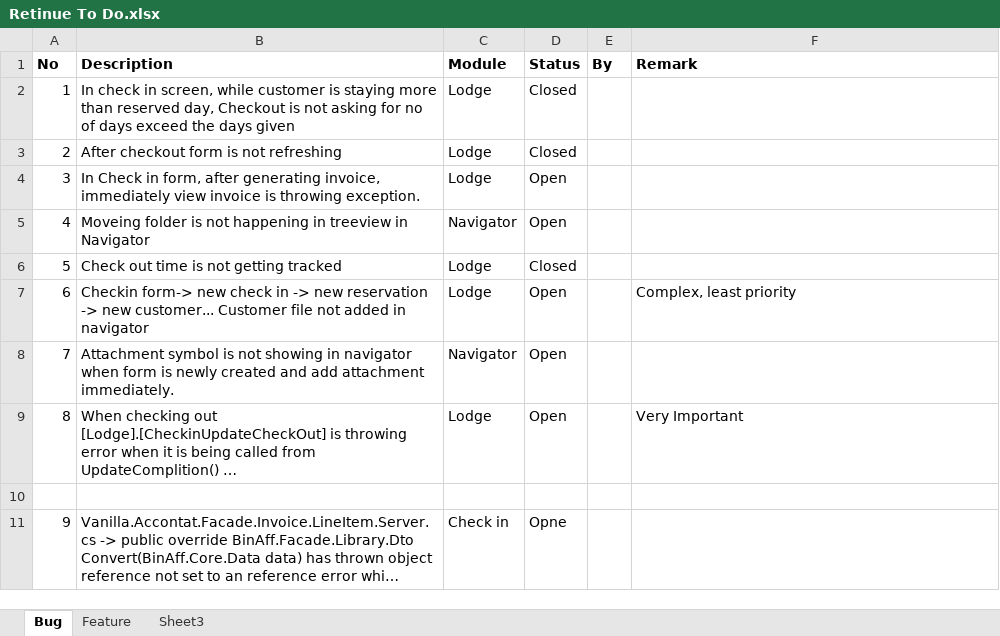
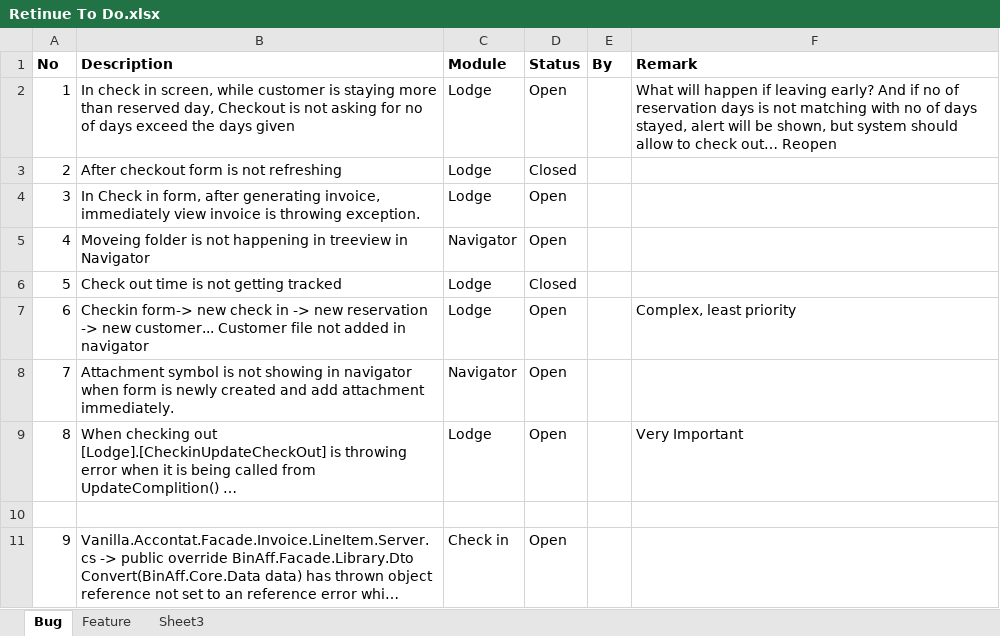
Before and after one commit to BinAff/Accelerator, an Excel workbook: Retinue To Do.xlsx, sheet Bug, drawn as a sheet; long unchanged cells end in …; values as stored, in another font and other column widths than the file's, no borders; the diff names each change by its address in the sheet, - before the commit and + after, or states it on an @@ line.

```diff
--- a/Retinue To Do.xlsx (sheet Bug)
+++ b/Retinue To Do.xlsx (sheet Bug)
-D2 (Status): Closed
+D2 (Status): Open
-F2 (Remark): (empty)
+F2 (Remark): What will happen if leaving early? And if no of reservation days is not matching with no of days stayed, alert will be shown, but system should allow to check out… Reopen
-D11 (Status): Opne
+D11 (Status): Open
```
